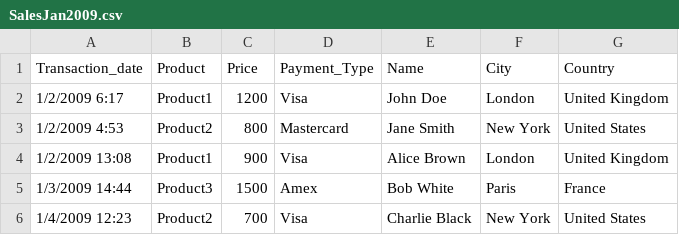
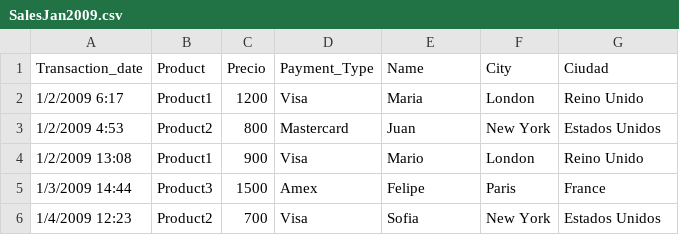
Before and after one commit to Daniel1205PP/Programacion, a CSV file: SalesJan2009.csv, drawn as a sheet.

Commit message:
Gestionarchi

```diff
--- a/SalesJan2009.csv
+++ b/SalesJan2009.csv
@@ -1,6 +1,6 @@
-Transaction_date,Product,Price,Payment_Type,Name,City,Country
-1/2/2009 6:17,Product1,1200,Visa,John Doe,London,United Kingdom
-1/2/2009 4:53,Product2,800,Mastercard,Jane Smith,New York,United States
-1/2/2009 13:08,Product1,900,Visa,Alice Brown,London,United Kingdom
-1/3/2009 14:44,Product3,1500,Amex,Bob White,Paris,France
-1/4/2009 12:23,Product2,700,Visa,Charlie Black,New York,United States
+Transaction_date,Product,Precio,Payment_Type,Name,City,Ciudad
+1/2/2009 6:17,Product1,1200,Visa,Maria,London,Reino Unido
+1/2/2009 4:53,Product2,800,Mastercard,Juan,New York,Estados Unidos
+1/2/2009 13:08,Product1,900,Visa,Mario,London,Reino Unido
+1/3/2009 14:44,Product3,1500,Amex,Felipe,Paris,France
+1/4/2009 12:23,Product2,700,Visa,Sofia,New York,Estados Unidos
```
